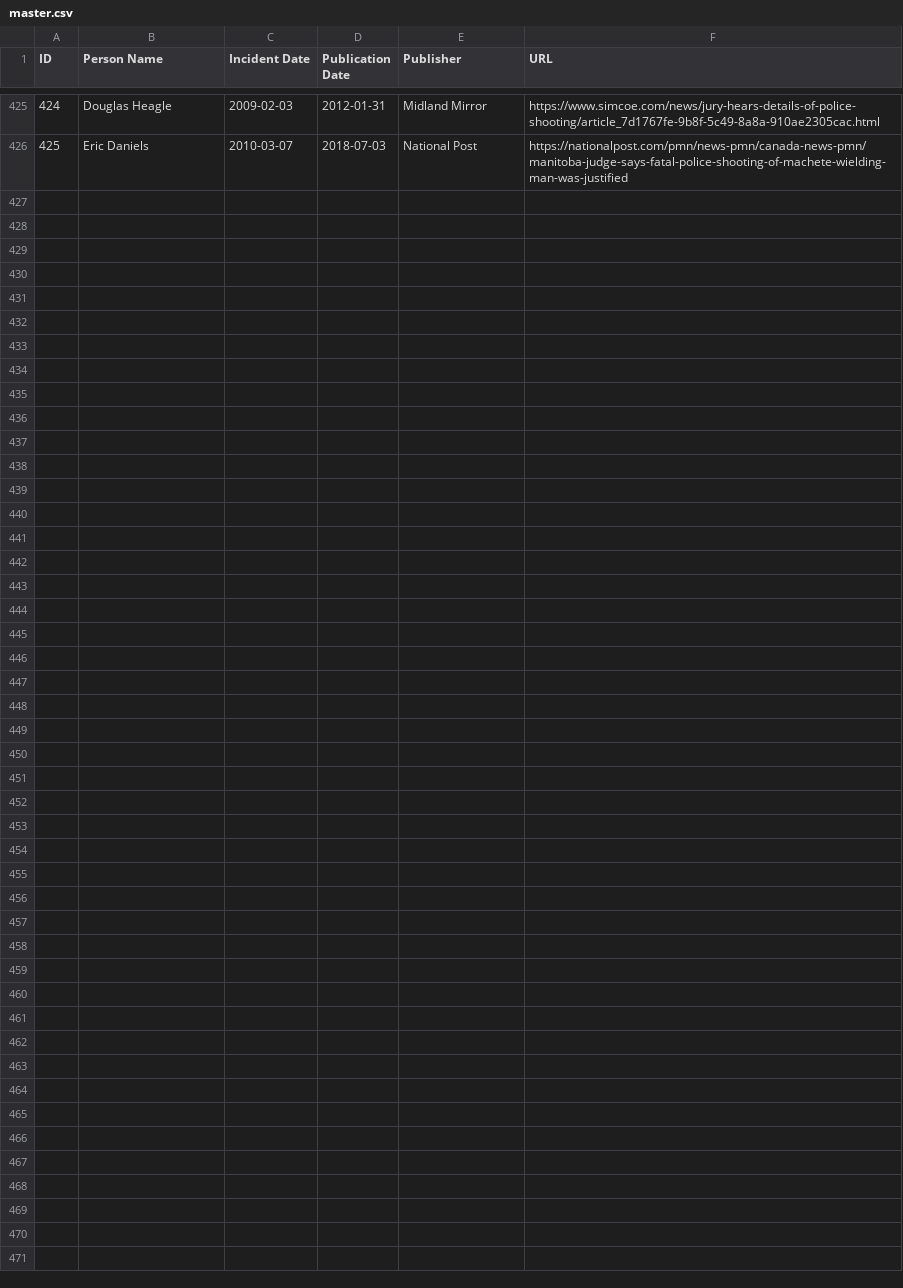
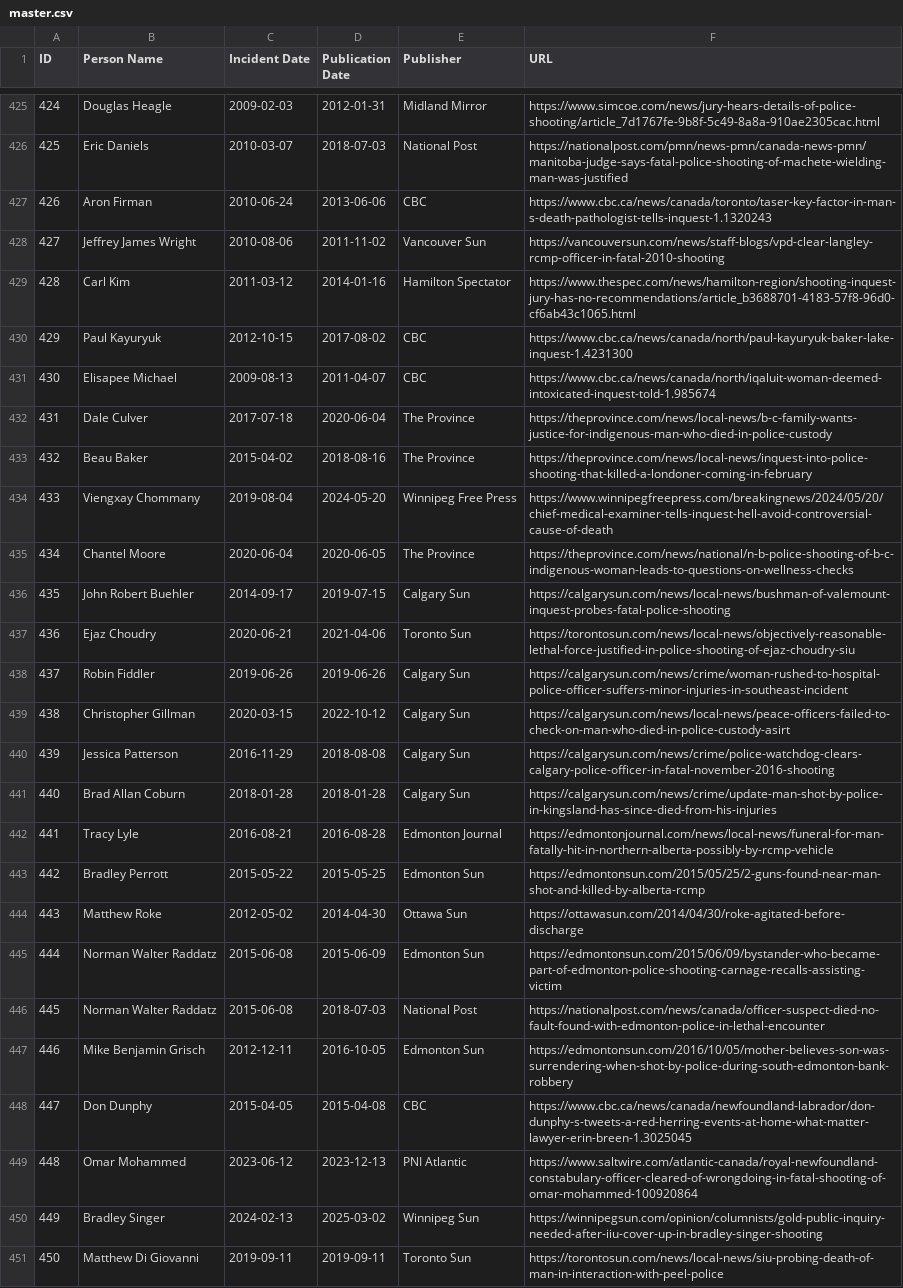
Before and after one commit to smfsamir/sympathy-in-media, a CSV file: data/master.csv, drawn as a sheet; only a part is shown, gaps mark what is left out.

Commit message:
450 articles

```diff
--- a/data/master.csv
+++ b/data/master.csv
@@ -426 +426,26 @@ ID,Person Name,Incident Date,Publication Date,Publisher,URL
 425,Eric Daniels,2010-03-07,2018-07-03,National Post,https://nationalpost.com/pmn/news-pmn/canada-news-pmn/manitoba-judge-says-fatal-police-shooting-of-machete-wielding-man-was-justified
+426,Aron Firman,2010-06-24,2013-06-06,CBC,https://www.cbc.ca/news/canada/toronto/taser-key-factor-in-man-s-death-pathologist-tells-inquest-1.1320243
+427,Jeffrey James Wright,2010-08-06,2011-11-02,Vancouver Sun,https://vancouversun.com/news/staff-blogs/vpd-clear-langley-rcmp-officer-in-fatal-2010-shooting
+428,Carl Kim,2011-03-12,2014-01-16,Hamilton Spectator,https://www.thespec.com/news/hamilton-region/shooting-inquest-jury-has-no-recommendations/article_b3688701-4183-57f8-96d0-cf6ab43c1065.html
+429,Paul Kayuryuk,2012-10-15,2017-08-02,CBC,https://www.cbc.ca/news/canada/north/paul-kayuryuk-baker-lake-inquest-1.4231300
+430,Elisapee Michael,2009-08-13,2011-04-07,CBC,https://www.cbc.ca/news/canada/north/iqaluit-woman-deemed-intoxicated-inquest-told-1.985674
+431,Dale Culver,2017-07-18,2020-06-04,The Province,https://theprovince.com/news/local-news/b-c-family-wants-justice-for-indigenous-man-who-died-in-police-custody
+432,Beau Baker,2015-04-02,2018-08-16,The Province,https://theprovince.com/news/local-news/inquest-into-police-shooting-that-killed-a-londoner-coming-in-february
+433,Viengxay Chommany,2019-08-04,2024-05-20,Winnipeg Free Press,https://www.winnipegfreepress.com/breakingnews/2024/05/20/chief-medical-examiner-tells-inquest-hell-avoid-controversial-cause-of-death
+434,Chantel Moore,2020-06-04,2020-06-05,The Province,https://theprovince.com/news/national/n-b-police-shooting-of-b-c-indigenous-woman-leads-to-questions-on-wellness-checks
+435,John Robert Buehler,2014-09-17,2019-07-15,Calgary Sun,https://calgarysun.com/news/local-news/bushman-of-valemount-inquest-probes-fatal-police-shooting
+436,Ejaz Choudry,2020-06-21,2021-04-06,Toronto Sun,https://torontosun.com/news/local-news/objectively-reasonable-lethal-force-justified-in-police-shooting-of-ejaz-choudry-siu
+437,Robin Fiddler,2019-06-26,2019-06-26,Calgary Sun,https://calgarysun.com/news/crime/woman-rushed-to-hospital-police-officer-suffers-minor-injuries-in-southeast-incident
+438,Christopher Gillman,2020-03-15,2022-10-12,Calgary Sun,https://calgarysun.com/news/local-news/peace-officers-failed-to-check-on-man-who-died-in-police-custody-asirt
+439,Jessica Patterson,2016-11-29,2018-08-08,Calgary Sun,https://calgarysun.com/news/crime/police-watchdog-clears-calgary-police-officer-in-fatal-november-2016-shooting
+440,Brad Allan Coburn,2018-01-28,2018-01-28,Calgary Sun,https://calgarysun.com/news/crime/update-man-shot-by-police-in-kingsland-has-since-died-from-his-injuries
+441,Tracy Lyle,2016-08-21,2016-08-28,Edmonton Journal,https://edmontonjournal.com/news/local-news/funeral-for-man-fatally-hit-in-northern-alberta-possibly-by-rcmp-vehicle
+442,Bradley Perrott,2015-05-22,2015-05-25,Edmonton Sun,https://edmontonsun.com/2015/05/25/2-guns-found-near-man-shot-and-killed-by-alberta-rcmp
+443,Matthew Roke,2012-05-02,2014-04-30,Ottawa Sun,https://ottawasun.com/2014/04/30/roke-agitated-before-discharge
+444,Norman Walter Raddatz,2015-06-08,2015-06-09,Edmonton Sun,https://edmontonsun.com/2015/06/09/bystander-who-became-part-of-edmonton-police-shooting-carnage-recalls-assisting-victim
+445,Norman Walter Raddatz,2015-06-08,2018-07-03,National Post,https://nationalpost.com/news/canada/officer-suspect-died-no-fault-found-with-edmonton-police-in-lethal-encounter
+446,Mike Benjamin Grisch,2012-12-11,2016-10-05,Edmonton Sun,https://edmontonsun.com/2016/10/05/mother-believes-son-was-surrendering-when-shot-by-police-during-south-edmonton-bank-robbery
+447,Don Dunphy,2015-04-05,2015-04-08,CBC,https://www.cbc.ca/news/canada/newfoundland-labrador/don-dunphy-s-tweets-a-red-herring-events-at-home-what-matter-lawyer-erin-breen-1.3025045
+448,Omar Mohammed,2023-06-12,2023-12-13,PNI Atlantic,https://www.saltwire.com/atlantic-canada/royal-newfoundland-constabulary-officer-cleared-of-wrongdoing-in-fatal-shooting-of-omar-mohammed-100920864
+449,Bradley Singer,2024-02-13,2025-03-02,Winnipeg Sun,https://winnipegsun.com/opinion/columnists/gold-public-inquiry-needed-after-iiu-cover-up-in-bradley-singer-shooting
+450,Matthew Di Giovanni,2019-09-11,2019-09-11,Toronto Sun,https://torontosun.com/news/local-news/siu-probing-death-of-man-in-interaction-with-peel-police
```
Also changed, not shown: 25 other files.
